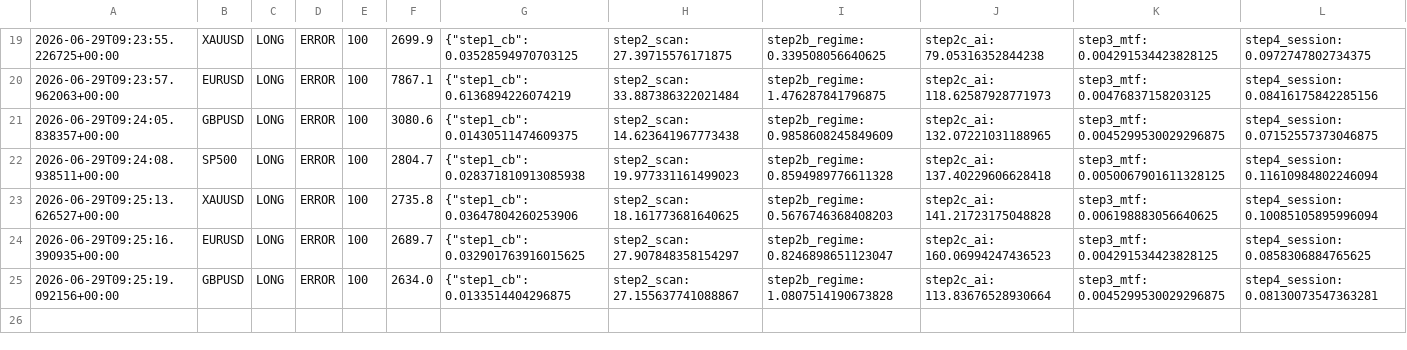
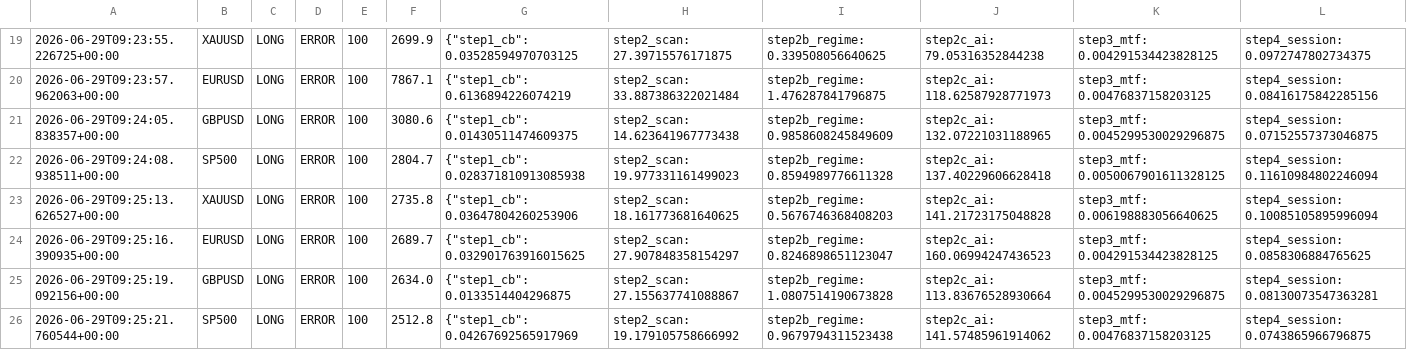
Before and after one commit to Ajay-NooB143/exchange_gateway, a CSV file: logs/pipeline_log.csv, drawn as a sheet; only a part is shown, gaps mark what is left out; rows hold the shown columns only; the diff names each change by its address in the sheet, - before the commit and + after, or states it on an @@ line.

Commit message:
signal: XAUUSD LONG 100 2026-06-29T09:26:26.111205+00:00

```diff
--- a/logs/pipeline_log.csv
+++ b/logs/pipeline_log.csv
+row 26: 2026-06-29T09:25:21.760544+00:00 | SP500 | LONG | ERROR | 100 | 2512.8 | {"step1_cb": 0.04267692565917969 | step2_scan: 19.179105758666992 | step2b_regime: 0.9679794311523438 | step2c_ai: 141.57485961914062 | step3_mtf: 0.00476837158203125 | step4_session: 0.0743865966796875
```
Also changed, not shown: logs/signals_XAUUSD.csv, 4 other files.
